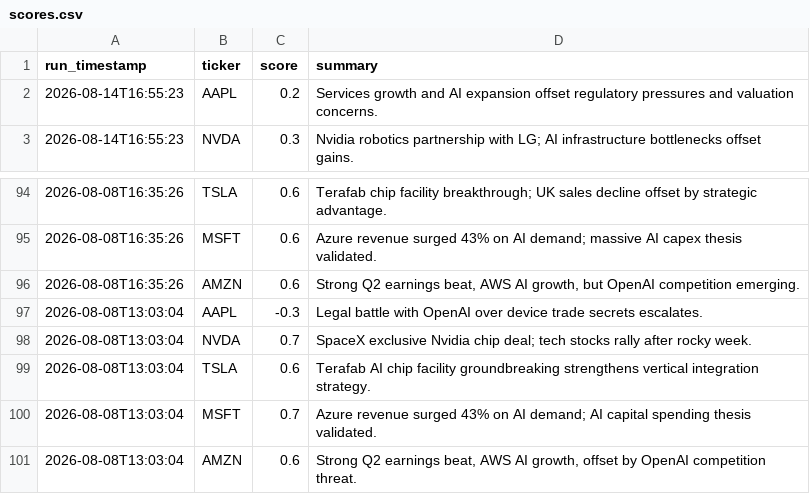
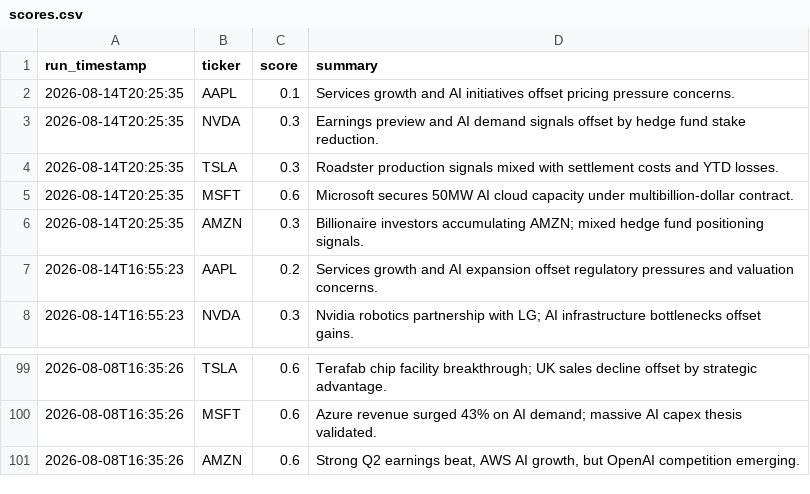
Before and after one commit to williamabrams88-hub/finance---investment-orchestrator, a CSV file: stock-sentiment/reports/scores.csv, drawn as a sheet; only a part is shown, gaps mark what is left out.

```diff
--- a/stock-sentiment/reports/scores.csv
+++ b/stock-sentiment/reports/scores.csv
@@ -1,2 +1,7 @@
 run_timestamp,ticker,score,summary
+2026-08-14T20:25:35,AAPL,0.1,Services growth and AI initiatives offset pricing pressure concerns.
+2026-08-14T20:25:35,NVDA,0.3,Earnings preview and AI demand signals offset by hedge fund stake reduction.
+2026-08-14T20:25:35,TSLA,0.3,Roadster production signals mixed with settlement costs and YTD losses.
+2026-08-14T20:25:35,MSFT,0.6,Microsoft secures 50MW AI cloud capacity under multibillion-dollar contract.
+2026-08-14T20:25:35,AMZN,0.3,Billionaire investors accumulating AMZN; mixed hedge fund positioning signals.
 2026-08-14T16:55:23,AAPL,0.2,Services growth and AI expansion offset regulatory pressures and valuation concerns.
@@ -96,6 +101 @@ run_timestamp,ticker,score,summary
 2026-08-08T16:35:26,AMZN,0.6,"Strong Q2 earnings beat, AWS AI growth, but OpenAI competition emerging."
-2026-08-08T13:03:04,AAPL,-0.3,Legal battle with OpenAI over device trade secrets escalates.
-2026-08-08T13:03:04,NVDA,0.7,SpaceX exclusive Nvidia chip deal; tech stocks rally after rocky week.
-2026-08-08T13:03:04,TSLA,0.6,Terafab AI chip facility groundbreaking strengthens vertical integration strategy.
-2026-08-08T13:03:04,MSFT,0.7,Azure revenue surged 43% on AI demand; AI capital spending thesis validated.
-2026-08-08T13:03:04,AMZN,0.6,"Strong Q2 earnings beat, AWS AI growth, offset by OpenAI competition threat."
```
Also changed, not shown: 1 other file.
